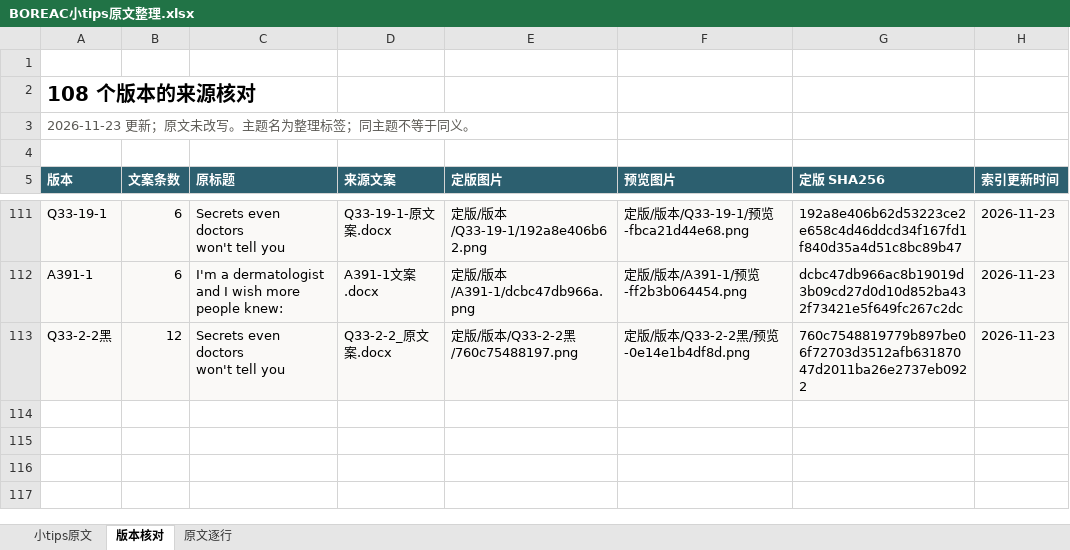
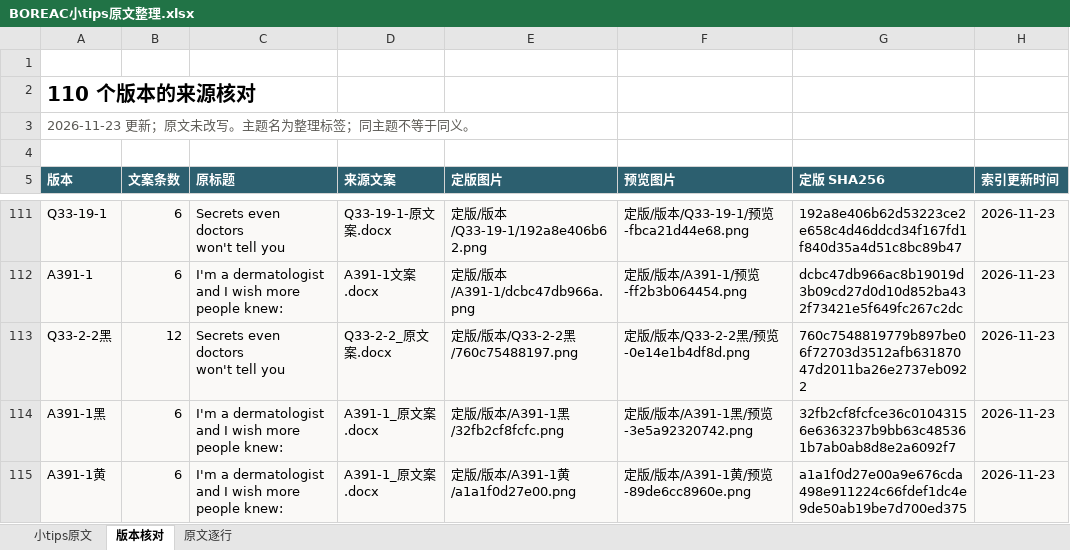
Before and after one commit to ZHENGss7401/subtitle-resource-library, an Excel workbook: tips/BOREAC小tips原文整理.xlsx, sheet 版本核对, drawn as a sheet; only a part is shown, gaps mark what is left out; values as stored, in another font and other column widths than the file's, no borders; table styles not drawn; the diff names each change by its address in the sheet, - before the commit and + after, or states it on an @@ line.

```diff
--- a/tips/BOREAC小tips原文整理.xlsx (sheet 版本核对)
+++ b/tips/BOREAC小tips原文整理.xlsx (sheet 版本核对)
-A2 (版本): 108 个版本的来源核对
+A2 (版本): 110 个版本的来源核对
+row 114: A391-1黑 | 6 | I'm a dermatologist and I wish more people knew: | A391-1_原文案.docx | 定版/版本/A391-1黑/32fb2cf8fcfc.png | 定版/版本/A391-1黑/预览-3e5a92320742.png | 32fb2cf8fcfce36c01043156e6363237b9bb63c485361b7ab0ab8d8e2a6092f7 | 2026-11-23
+row 115: A391-1黄 | 6 | I'm a dermatologist and I wish more people knew: | A391-1_原文案.docx | 定版/版本/A391-1黄/a1a1f0d27e00.png | 定版/版本/A391-1黄/预览-89de6cc8960e.png | a1a1f0d27e00a9e676cda498e911224c66fdef1dc4e9de50ab19be7d700ed375 | 2026-11-23
```
Also changed, not shown: sheet 原文逐行, sheet 小tips原文, 19 other files.
